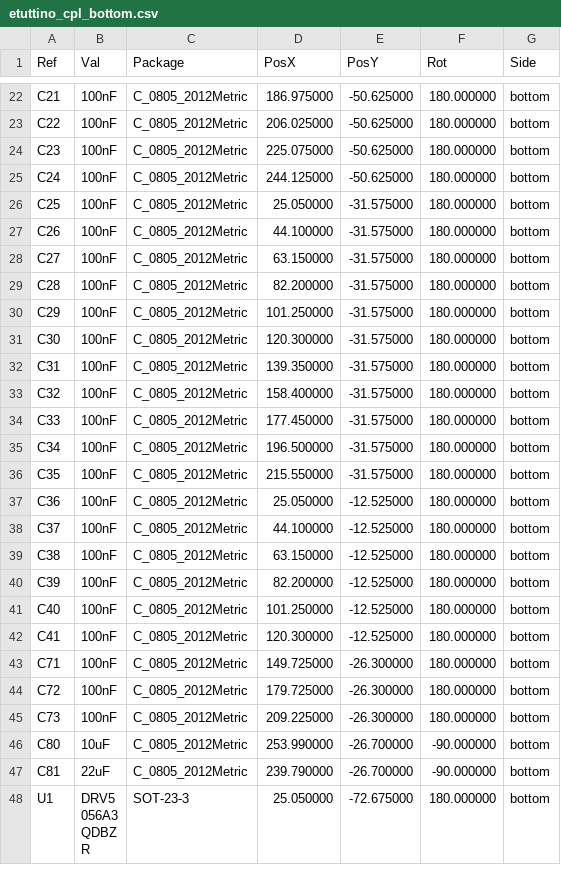
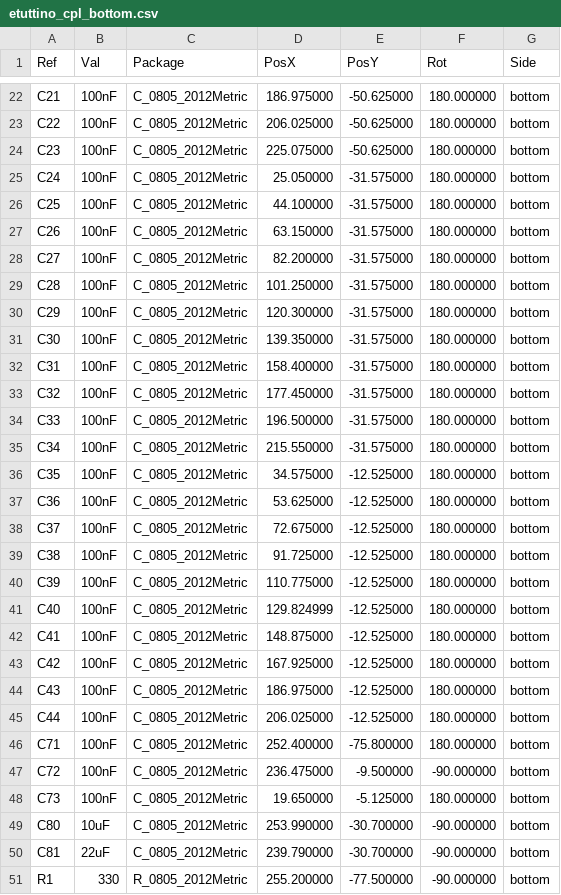
Before and after one commit to dataehora/beatconfused, a CSV file: etutti/hardware/fab/etuttino_cpl_bottom.csv, drawn as a sheet; only a part is shown, gaps mark what is left out; the shorter side is filled out with more unchanged rows; the diff covers the shown part only.

```diff
--- a/etutti/hardware/fab/etuttino_cpl_bottom.csv
+++ b/etutti/hardware/fab/etuttino_cpl_bottom.csv
@@ -24,24 +24,28 @@ Ref,Val,Package,PosX,PosY,Rot,Side
 "C23","100nF","C_0805_2012Metric",225.075000,-50.625000,180.000000,bottom
-"C24","100nF","C_0805_2012Metric",244.125000,-50.625000,180.000000,bottom
-"C25","100nF","C_0805_2012Metric",25.050000,-31.575000,180.000000,bottom
-"C26","100nF","C_0805_2012Metric",44.100000,-31.575000,180.000000,bottom
-"C27","100nF","C_0805_2012Metric",63.150000,-31.575000,180.000000,bottom
-"C28","100nF","C_0805_2012Metric",82.200000,-31.575000,180.000000,bottom
-"C29","100nF","C_0805_2012Metric",101.250000,-31.575000,180.000000,bottom
-"C30","100nF","C_0805_2012Metric",120.300000,-31.575000,180.000000,bottom
-"C31","100nF","C_0805_2012Metric",139.350000,-31.575000,180.000000,bottom
-"C32","100nF","C_0805_2012Metric",158.400000,-31.575000,180.000000,bottom
-"C33","100nF","C_0805_2012Metric",177.450000,-31.575000,180.000000,bottom
-"C34","100nF","C_0805_2012Metric",196.500000,-31.575000,180.000000,bottom
-"C35","100nF","C_0805_2012Metric",215.550000,-31.575000,180.000000,bottom
-"C36","100nF","C_0805_2012Metric",25.050000,-12.525000,180.000000,bottom
-"C37","100nF","C_0805_2012Metric",44.100000,-12.525000,180.000000,bottom
-"C38","100nF","C_0805_2012Metric",63.150000,-12.525000,180.000000,bottom
-"C39","100nF","C_0805_2012Metric",82.200000,-12.525000,180.000000,bottom
-"C40","100nF","C_0805_2012Metric",101.250000,-12.525000,180.000000,bottom
-"C41","100nF","C_0805_2012Metric",120.300000,-12.525000,180.000000,bottom
-"C71","100nF","C_0805_2012Metric",149.725000,-26.300000,180.000000,bottom
-"C72","100nF","C_0805_2012Metric",179.725000,-26.300000,180.000000,bottom
-"C73","100nF","C_0805_2012Metric",209.225000,-26.300000,180.000000,bottom
-"C80","10uF","C_0805_2012Metric",253.990000,-26.700000,-90.000000,bottom
-"C81","22uF","C_0805_2012Metric",239.790000,-26.700000,-90.000000,bottom
+"C24","100nF","C_0805_2012Metric",25.050000,-31.575000,180.000000,bottom
+"C25","100nF","C_0805_2012Metric",44.100000,-31.575000,180.000000,bottom
+"C26","100nF","C_0805_2012Metric",63.150000,-31.575000,180.000000,bottom
+"C27","100nF","C_0805_2012Metric",82.200000,-31.575000,180.000000,bottom
+"C28","100nF","C_0805_2012Metric",101.250000,-31.575000,180.000000,bottom
+"C29","100nF","C_0805_2012Metric",120.300000,-31.575000,180.000000,bottom
+"C30","100nF","C_0805_2012Metric",139.350000,-31.575000,180.000000,bottom
+"C31","100nF","C_0805_2012Metric",158.400000,-31.575000,180.000000,bottom
+"C32","100nF","C_0805_2012Metric",177.450000,-31.575000,180.000000,bottom
+"C33","100nF","C_0805_2012Metric",196.500000,-31.575000,180.000000,bottom
+"C34","100nF","C_0805_2012Metric",215.550000,-31.575000,180.000000,bottom
+"C35","100nF","C_0805_2012Metric",34.575000,-12.525000,180.000000,bottom
+"C36","100nF","C_0805_2012Metric",53.625000,-12.525000,180.000000,bottom
+"C37","100nF","C_0805_2012Metric",72.675000,-12.525000,180.000000,bottom
+"C38","100nF","C_0805_2012Metric",91.725000,-12.525000,180.000000,bottom
+"C39","100nF","C_0805_2012Metric",110.775000,-12.525000,180.000000,bottom
+"C40","100nF","C_0805_2012Metric",129.824999,-12.525000,180.000000,bottom
+"C41","100nF","C_0805_2012Metric",148.875000,-12.525000,180.000000,bottom
+"C42","100nF","C_0805_2012Metric",167.925000,-12.525000,180.000000,bottom
+"C43","100nF","C_0805_2012Metric",186.975000,-12.525000,180.000000,bottom
+"C44","100nF","C_0805_2012Metric",206.025000,-12.525000,180.000000,bottom
+"C71","100nF","C_0805_2012Metric",252.400000,-75.800000,180.000000,bottom
+"C72","100nF","C_0805_2012Metric",236.475000,-9.500000,-90.000000,bottom
+"C73","100nF","C_0805_2012Metric",19.650000,-5.125000,180.000000,bottom
+"C80","10uF","C_0805_2012Metric",253.990000,-30.700000,-90.000000,bottom
+"C81","22uF","C_0805_2012Metric",239.790000,-30.700000,-90.000000,bottom
+"R1","330","R_0805_2012Metric",255.200000,-77.500000,-90.000000,bottom
```
Also changed, not shown: 4 added rows and 29 edited cells elsewhere in this file, etutti/hardware/build/etuttino_keys.csv, etutti/hardware/fab/etuttino_bom.csv, 45 other files.
